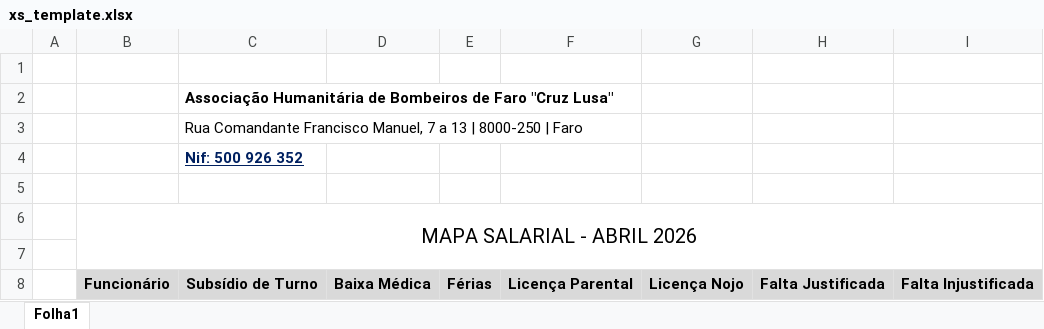
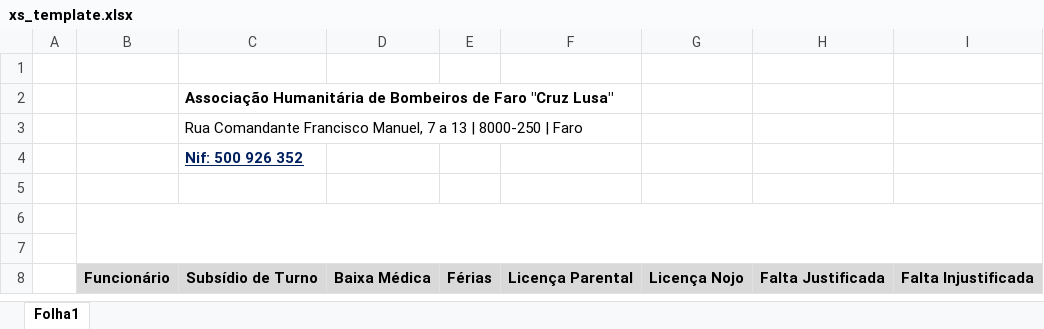
Before and after one commit to 1FAMM1/CB360-Online, an Excel workbook: templates/xs_template.xlsx, sheet Folha1, drawn as a sheet; values as stored, in another font and other column widths than the file's, no borders; charts and pictures not drawn; the diff names each change by its address in the sheet, - before the commit and + after, or states it on an @@ line.

Commit message:
Add files via upload

```diff
--- a/templates/xs_template.xlsx (sheet Folha1)
+++ b/templates/xs_template.xlsx (sheet Folha1)
-B6: MAPA SALARIAL - ABRIL 2026
+B6: (empty)
```
Also changed, not shown: charts or pictures.
